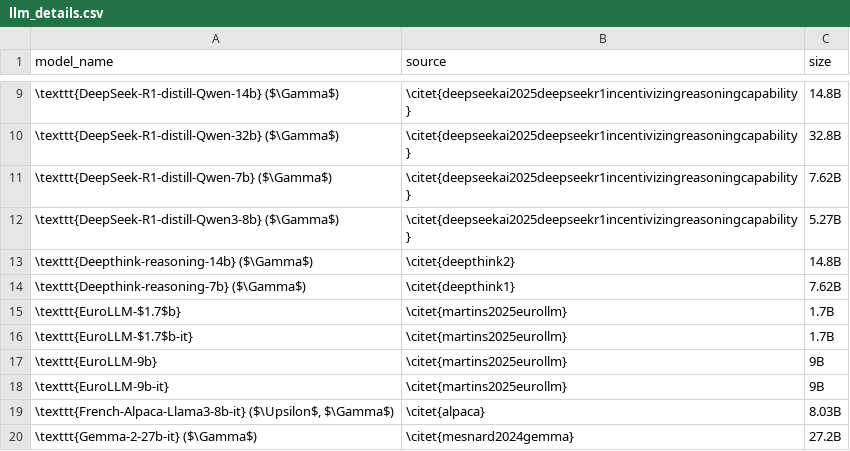
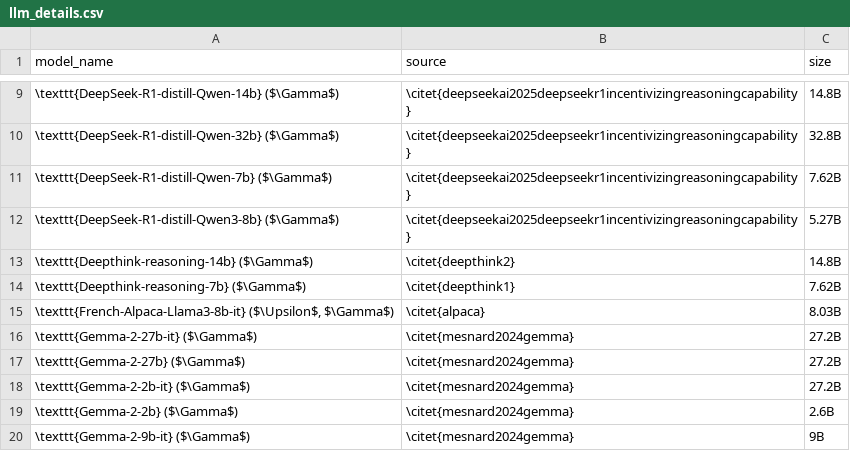
Before and after one commit to GRAAL-Research/COLE, a CSV file: predictions/llm_details.csv, drawn as a sheet; only a part is shown, gaps mark what is left out; the shorter side is filled out with more unchanged rows.

Commit message:
remove eurollm

```diff
--- a/predictions/llm_details.csv
+++ b/predictions/llm_details.csv
@@ -14,6 +14,2 @@ model_name	source	size
 \texttt{Deepthink-reasoning-7b} ($\Gamma$)	\citet{deepthink1}	7.62B
-\texttt{EuroLLM-$1.7$b}	\citet{martins2025eurollm}	1.7B
-\texttt{EuroLLM-$1.7$b-it}	\citet{martins2025eurollm}	1.7B
-\texttt{EuroLLM-9b}	\citet{martins2025eurollm}	9B
-\texttt{EuroLLM-9b-it}	\citet{martins2025eurollm}	9B
 \texttt{French-Alpaca-Llama3-8b-it} ($\Upsilon$,   $\Gamma$)  	\citet{alpaca}	8.03B
```
Also changed, not shown: 2 other files.
